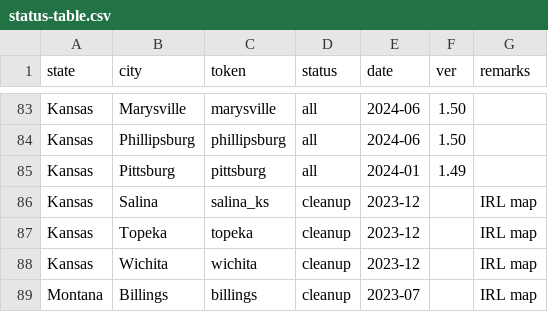
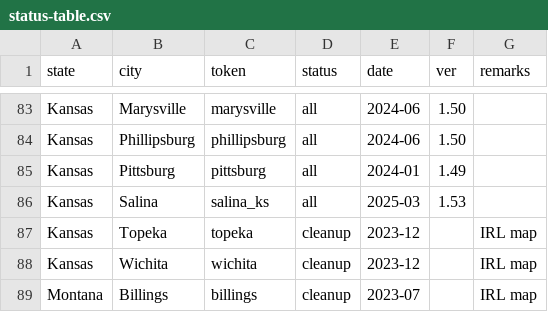
Before and after one commit to nautofon/cfd, a CSV file: info/status-table.csv, drawn as a sheet; only a part is shown, gaps mark what is left out.

Commit message:
Field-check Salina KS
This change adds a city intro, the first one for the C/FD. It's necessary here because the signage at the interstate interchange might not be sufficient for first-time visitors to find the correct exit for the city. There are surface streets connecting the two exits, but signage on those streets is insufficient, too.

City intros might become a common thing in the directory eventually, but for now, they're an experiment.

```diff
--- a/info/status-table.csv
+++ b/info/status-table.csv
@@ -85,3 +85,3 @@ Kansas,Phillipsburg,phillipsburg,all,2024-06,1.50,
 Kansas,Pittsburg,pittsburg,all,2024-01,1.49,
-Kansas,Salina,salina_ks,cleanup,2023-12,,IRL map
+Kansas,Salina,salina_ks,all,2025-03,1.53,
 Kansas,Topeka,topeka,cleanup,2023-12,,IRL map
```
Also changed, not shown: 2 other files.
